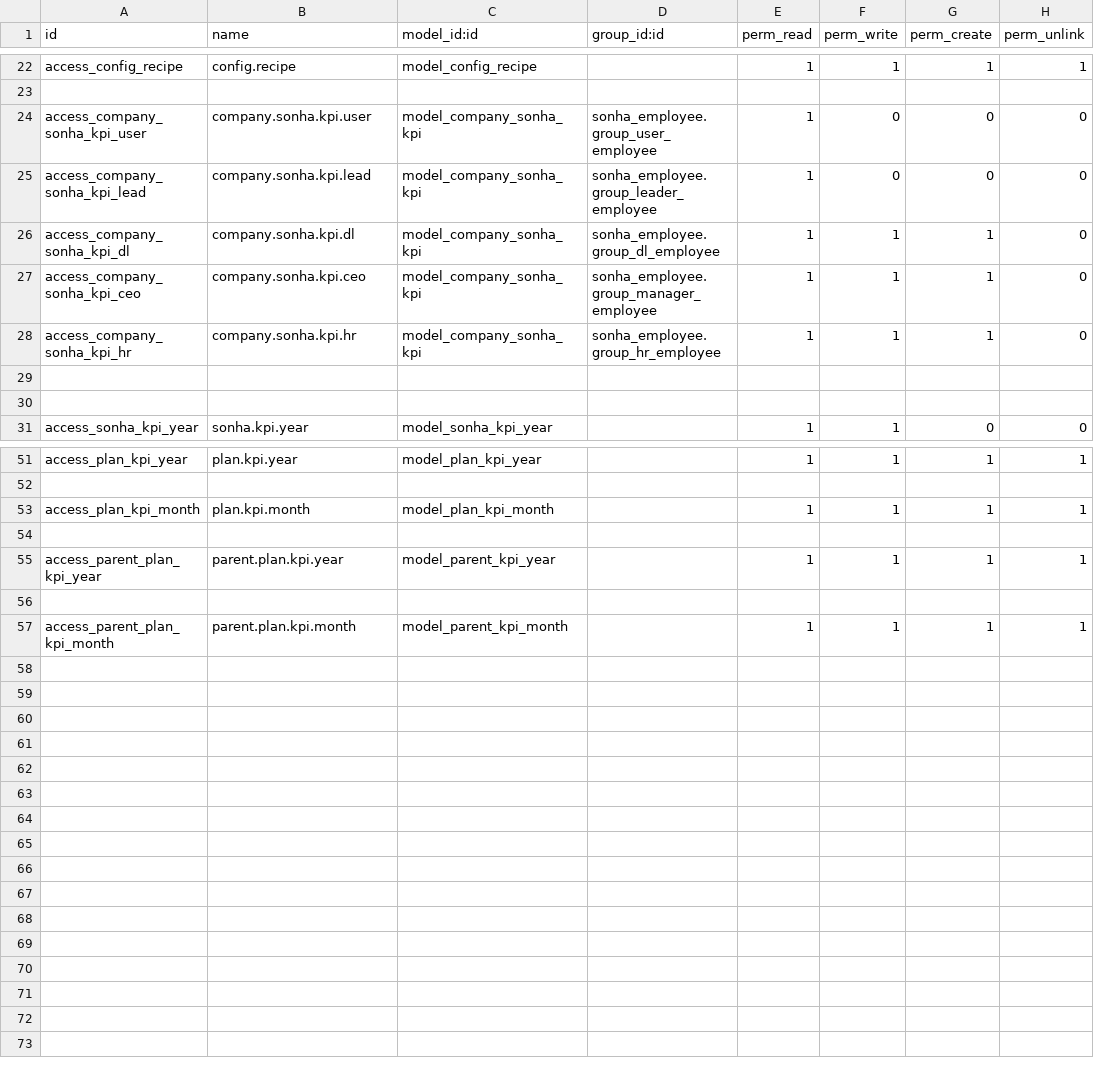
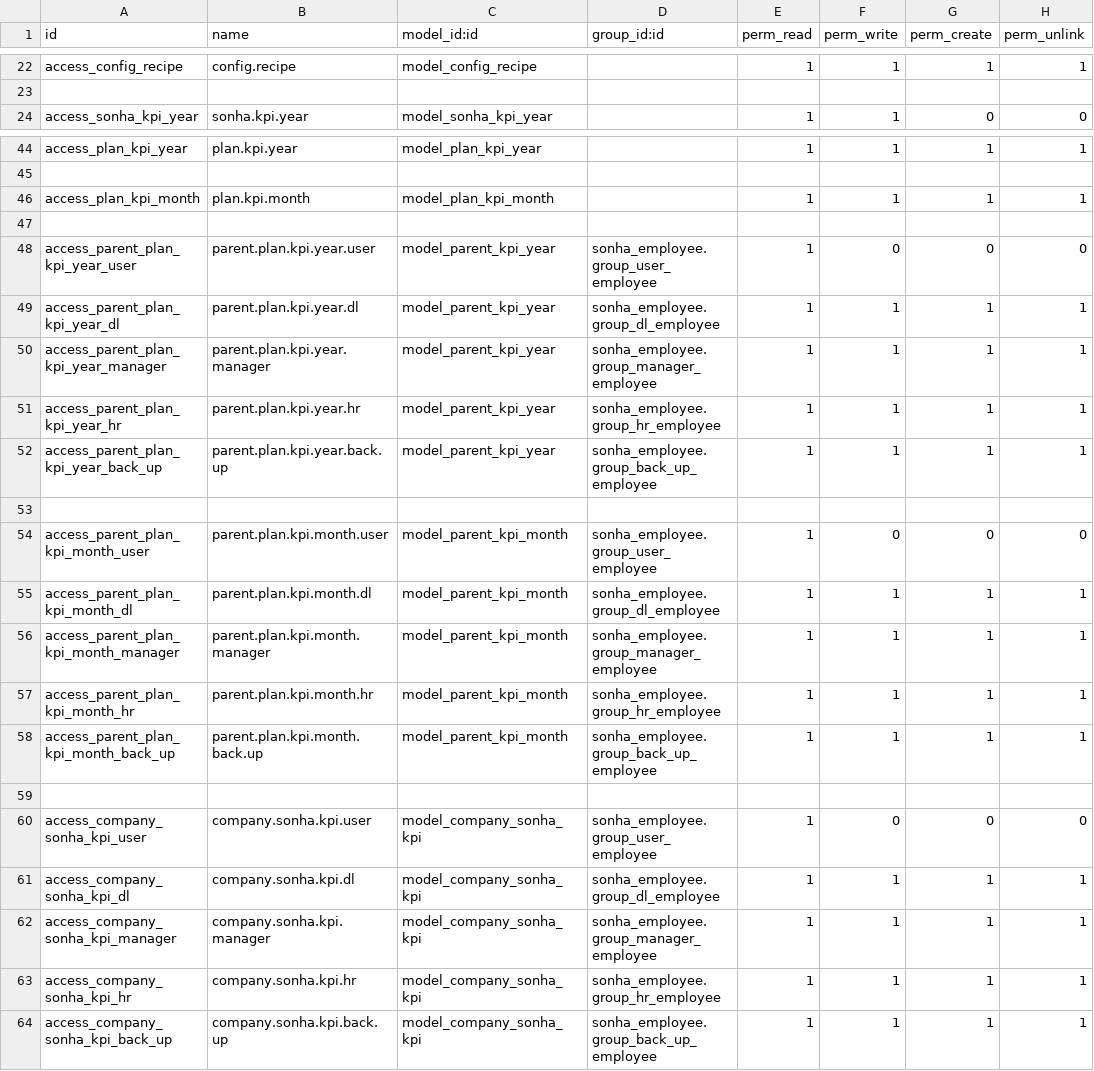
Before and after one commit to sonhasoftware/odoo-customize, a CSV file: sonha_kpi/security/ir.model.access.csv, drawn as a sheet; only a part is shown, gaps mark what is left out.

```diff
--- a/sonha_kpi/security/ir.model.access.csv
+++ b/sonha_kpi/security/ir.model.access.csv
@@ -23,9 +23,2 @@ access_config_recipe,config.recipe,model_config_recipe,,1,1,1,1
 
-access_company_sonha_kpi_user,company.sonha.kpi.user,model_company_sonha_kpi,sonha_employee.group_user_employee,1,0,0,0
-access_company_sonha_kpi_lead,company.sonha.kpi.lead,model_company_sonha_kpi,sonha_employee.group_leader_employee,1,0,0,0
-access_company_sonha_kpi_dl,company.sonha.kpi.dl,model_company_sonha_kpi,sonha_employee.group_dl_employee,1,1,1,0
-access_company_sonha_kpi_ceo,company.sonha.kpi.ceo,model_company_sonha_kpi,sonha_employee.group_manager_employee,1,1,1,0
-access_company_sonha_kpi_hr,company.sonha.kpi.hr,model_company_sonha_kpi,sonha_employee.group_hr_employee,1,1,1,0
-
-
 access_sonha_kpi_year,sonha.kpi.year,model_sonha_kpi_year,,1,1,0,0
@@ -54,4 +47,18 @@ access_plan_kpi_month,plan.kpi.month,model_plan_kpi_month,,1,1,1,1
 
-access_parent_plan_kpi_year,parent.plan.kpi.year,model_parent_kpi_year,,1,1,1,1
+access_parent_plan_kpi_year_user,parent.plan.kpi.year.user,model_parent_kpi_year,sonha_employee.group_user_employee,1,0,0,0
+access_parent_plan_kpi_year_dl,parent.plan.kpi.year.dl,model_parent_kpi_year,sonha_employee.group_dl_employee,1,1,1,1
+access_parent_plan_kpi_year_manager,parent.plan.kpi.year.manager,model_parent_kpi_year,sonha_employee.group_manager_employee,1,1,1,1
+access_parent_plan_kpi_year_hr,parent.plan.kpi.year.hr,model_parent_kpi_year,sonha_employee.group_hr_employee,1,1,1,1
+access_parent_plan_kpi_year_back_up,parent.plan.kpi.year.back.up,model_parent_kpi_year,sonha_employee.group_back_up_employee,1,1,1,1
 
-access_parent_plan_kpi_month,parent.plan.kpi.month,model_parent_kpi_month,,1,1,1,1
+access_parent_plan_kpi_month_user,parent.plan.kpi.month.user,model_parent_kpi_month,sonha_employee.group_user_employee,1,0,0,0
+access_parent_plan_kpi_month_dl,parent.plan.kpi.month.dl,model_parent_kpi_month,sonha_employee.group_dl_employee,1,1,1,1
+access_parent_plan_kpi_month_manager,parent.plan.kpi.month.manager,model_parent_kpi_month,sonha_employee.group_manager_employee,1,1,1,1
+access_parent_plan_kpi_month_hr,parent.plan.kpi.month.hr,model_parent_kpi_month,sonha_employee.group_hr_employee,1,1,1,1
+access_parent_plan_kpi_month_back_up,parent.plan.kpi.month.back.up,model_parent_kpi_month,sonha_employee.group_back_up_employee,1,1,1,1
+
+access_company_sonha_kpi_user,company.sonha.kpi.user,model_company_sonha_kpi,sonha_employee.group_user_employee,1,0,0,0
+access_company_sonha_kpi_dl,company.sonha.kpi.dl,model_company_sonha_kpi,sonha_employee.group_dl_employee,1,1,1,1
+access_company_sonha_kpi_manager,company.sonha.kpi.manager,model_company_sonha_kpi,sonha_employee.group_manager_employee,1,1,1,1
+access_company_sonha_kpi_hr,company.sonha.kpi.hr,model_company_sonha_kpi,sonha_employee.group_hr_employee,1,1,1,1
+access_company_sonha_kpi_back_up,company.sonha.kpi.back.up,model_company_sonha_kpi,sonha_employee.group_back_up_employee,1,1,1,1
```
Also changed, not shown: 1 other file.
